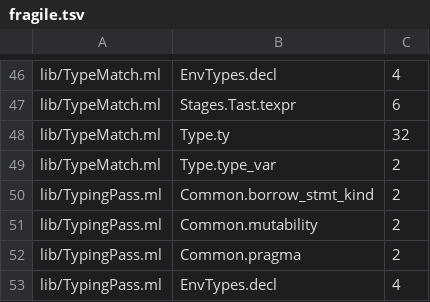
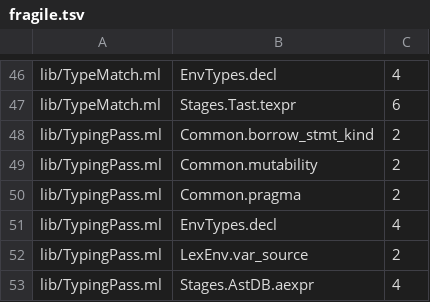
Before and after one commit to seiei-sogen/zustral, a TSV file: tools/refactoring/expected/fragile.tsv, drawn as a sheet; only a part is shown, gaps mark what is left out; the shorter side is filled out with more unchanged rows; the diff names each change by its address in the sheet, - before the commit and + after, or states it on an @@ line.

```diff
--- a/tools/refactoring/expected/fragile.tsv
+++ b/tools/refactoring/expected/fragile.tsv
-row 48: lib/TypeMatch.ml | Type.ty | 32
-row 49: lib/TypeMatch.ml | Type.type_var | 2
```
Also changed, not shown: 2 other files.
